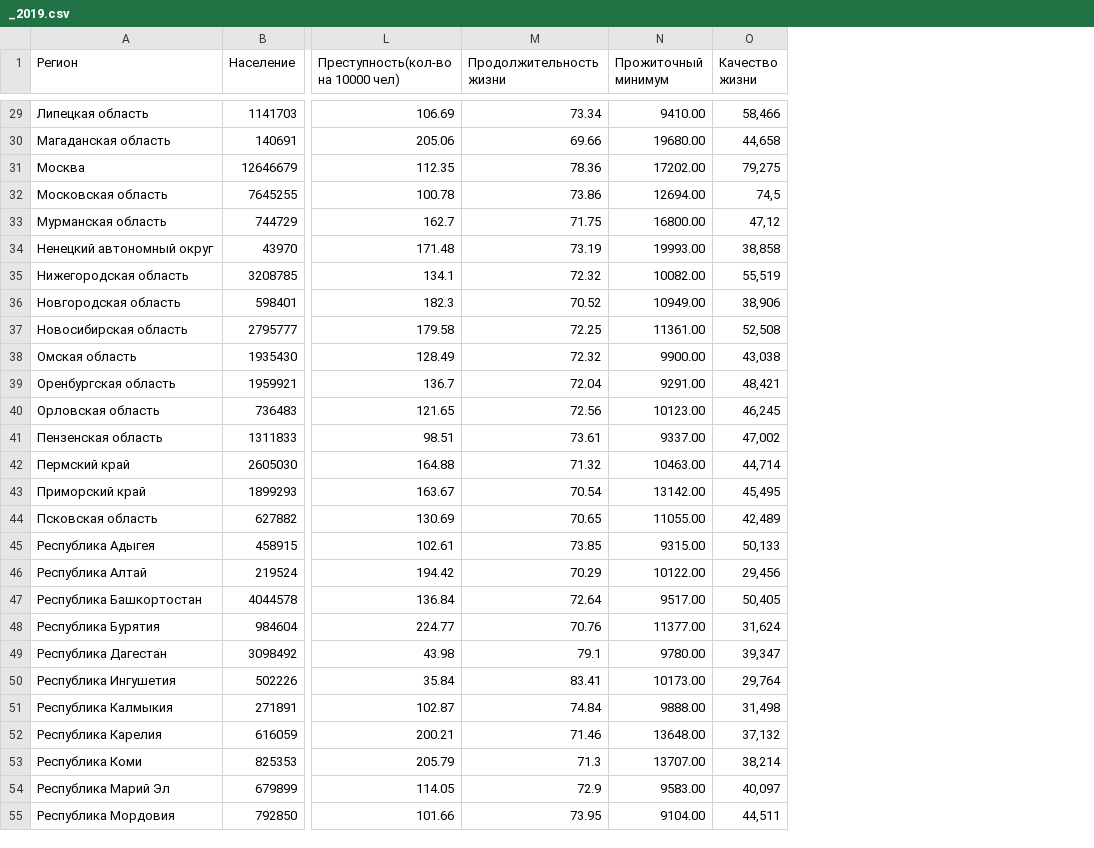
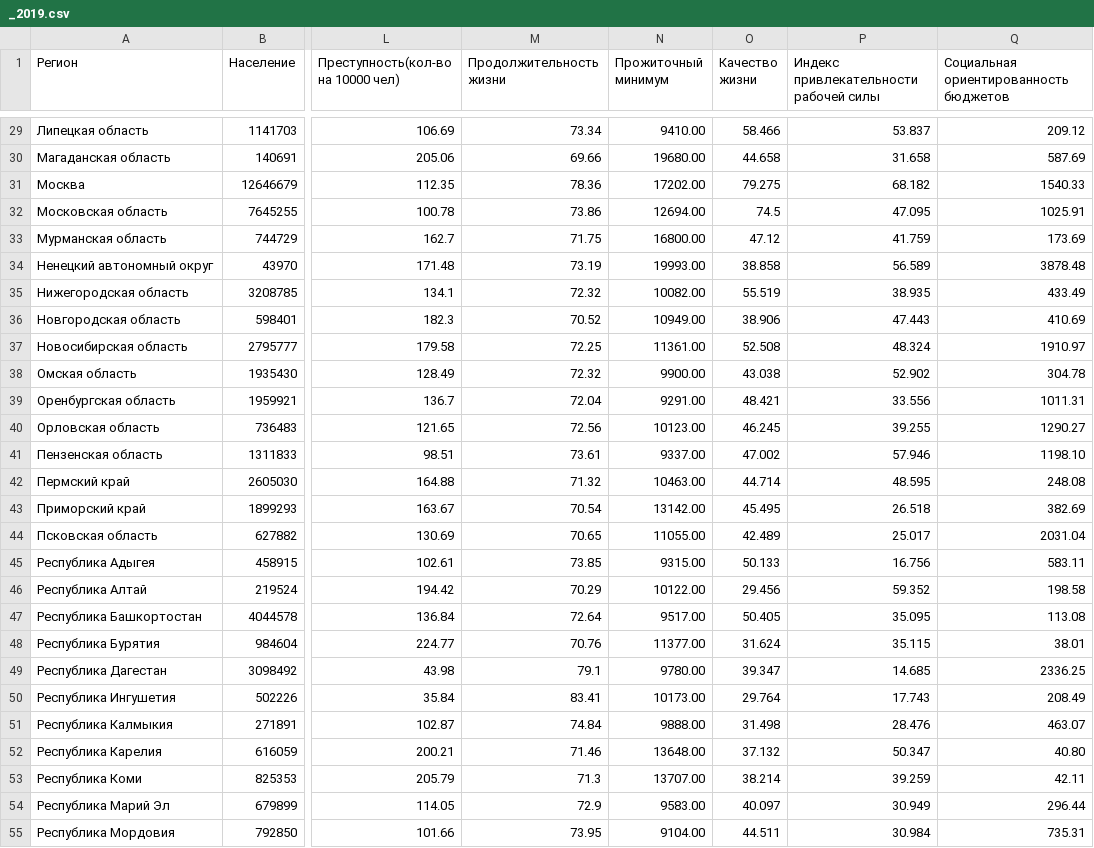
Before and after one commit to Alena0704/index_happy_pentagon, a CSV file: source_datas/_2019.csv, drawn as a sheet; only a part is shown, gaps mark what is left out; the diff covers the shown part only; the diff names each change by its address in the sheet, - before the commit and + after, or states it on an @@ line.

```diff
--- a/source_datas/_2019.csv
+++ b/source_datas/_2019.csv
+column P, row 1: Индекс привлекательности рабочей силы; rows 29-55: 53.837 | 31.658 | 68.182 | 47.095 | 41.759 | 56.589 | 38.935 | 47.443 | 48.324 | 52.902 | 33.556 | 39.255 | 57.946 | 48.595 | 26.518 | 25.017 | 16.756 | 59.352 | 35.095 | 35.115 | 14.685 | 17.743 | 28.476 | 50.347 | 39.259 | 30.949 | 30.984
+column Q, row 1: Социальная ориентированность бюджетов; rows 29-55: 209.12 | 587.69 | 1540.33 | 1025.91 | 173.69 | 3878.48 | 433.49 | 410.69 | 1910.97 | 304.78 | 1011.31 | 1290.27 | 1198.10 | 248.08 | 382.69 | 2031.04 | 583.11 | 198.58 | 113.08 | 38.01 | 2336.25 | 208.49 | 463.07 | 40.80 | 42.11 | 296.44 | 735.31
-O29 (Качество жизни): 58,466
+O29 (Качество жизни): 58.466
-O30 (Качество жизни): 44,658
+O30 (Качество жизни): 44.658
-O31 (Качество жизни): 79,275
+O31 (Качество жизни): 79.275
-O32 (Качество жизни): 74,5
+O32 (Качество жизни): 74.5
-O33 (Качество жизни): 47,12
+O33 (Качество жизни): 47.12
-O34 (Качество жизни): 38,858
+O34 (Качество жизни): 38.858
-O35 (Качество жизни): 55,519
+O35 (Качество жизни): 55.519
-O36 (Качество жизни): 38,906
+O36 (Качество жизни): 38.906
-O37 (Качество жизни): 52,508
+O37 (Качество жизни): 52.508
-O38 (Качество жизни): 43,038
+O38 (Качество жизни): 43.038
-O39 (Качество жизни): 48,421
+O39 (Качество жизни): 48.421
-O40 (Качество жизни): 46,245
+O40 (Качество жизни): 46.245
-O41 (Качество жизни): 47,002
+O41 (Качество жизни): 47.002
-O42 (Качество жизни): 44,714
+O42 (Качество жизни): 44.714
-O43 (Качество жизни): 45,495
+O43 (Качество жизни): 45.495
-O44 (Качество жизни): 42,489
+O44 (Качество жизни): 42.489
-O45 (Качество жизни): 50,133
+O45 (Качество жизни): 50.133
-O46 (Качество жизни): 29,456
+O46 (Качество жизни): 29.456
-O47 (Качество жизни): 50,405
+O47 (Качество жизни): 50.405
-O48 (Качество жизни): 31,624
+O48 (Качество жизни): 31.624
-O49 (Качество жизни): 39,347
+O49 (Качество жизни): 39.347
-O50 (Качество жизни): 29,764
+O50 (Качество жизни): 29.764
-O51 (Качество жизни): 31,498
+O51 (Качество жизни): 31.498
-O52 (Качество жизни): 37,132
+O52 (Качество жизни): 37.132
-O53 (Качество жизни): 38,214
+O53 (Качество жизни): 38.214
-O54 (Качество жизни): 40,097
+O54 (Качество жизни): 40.097
-O55 (Качество жизни): 44,511
+O55 (Качество жизни): 44.511
```
Also changed, not shown: 56 edited cells elsewhere in this file, source_datas/_2016.csv, source_datas/_2018.csv, 2 other files.
